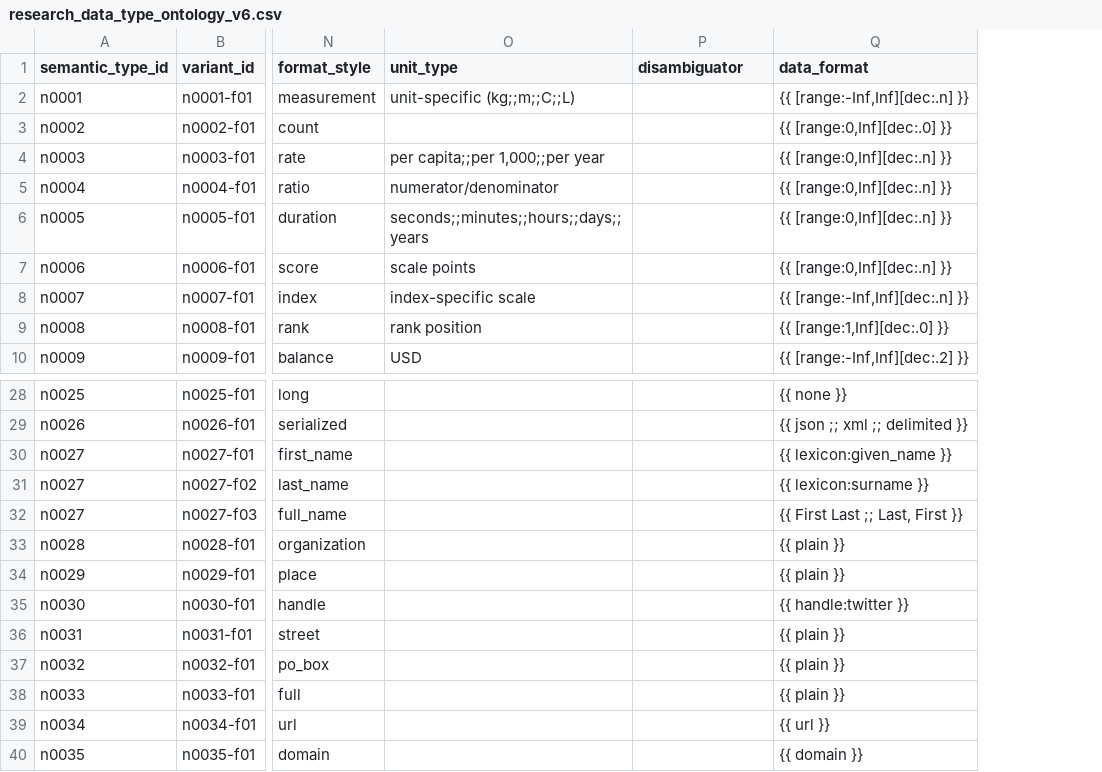
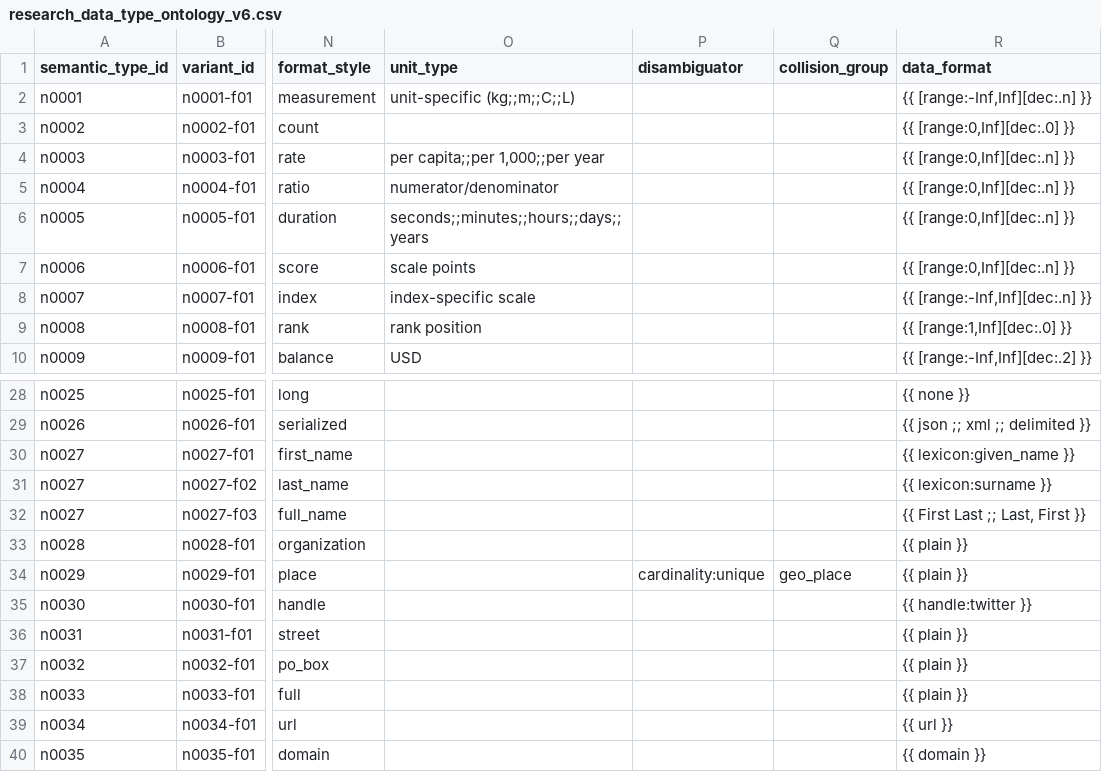
Before and after one commit to lecy/formex, a CSV file: inst/extdata/research_data_type_ontology_v6.csv, drawn as a sheet; only a part is shown, gaps mark what is left out; the diff names each change by its address in the sheet, - before the commit and + after, or states it on an @@ line.

```diff
--- a/inst/extdata/research_data_type_ontology_v6.csv
+++ b/inst/extdata/research_data_type_ontology_v6.csv
+column Q (collision_group), row 34: geo_place
-P34 (disambiguator): (empty)
+P34 (disambiguator): cardinality:unique
```
Also changed, not shown: 6 other files.
